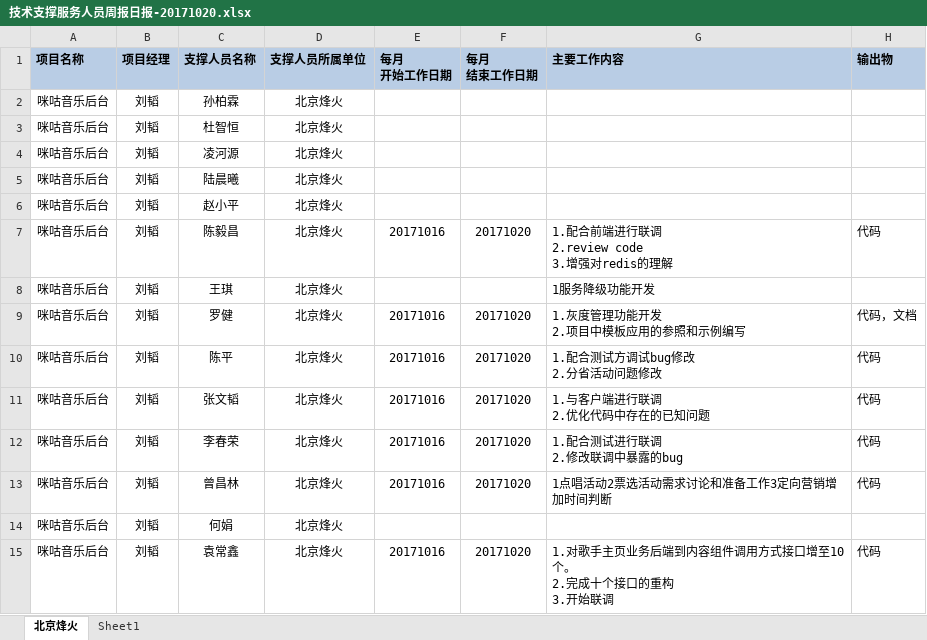
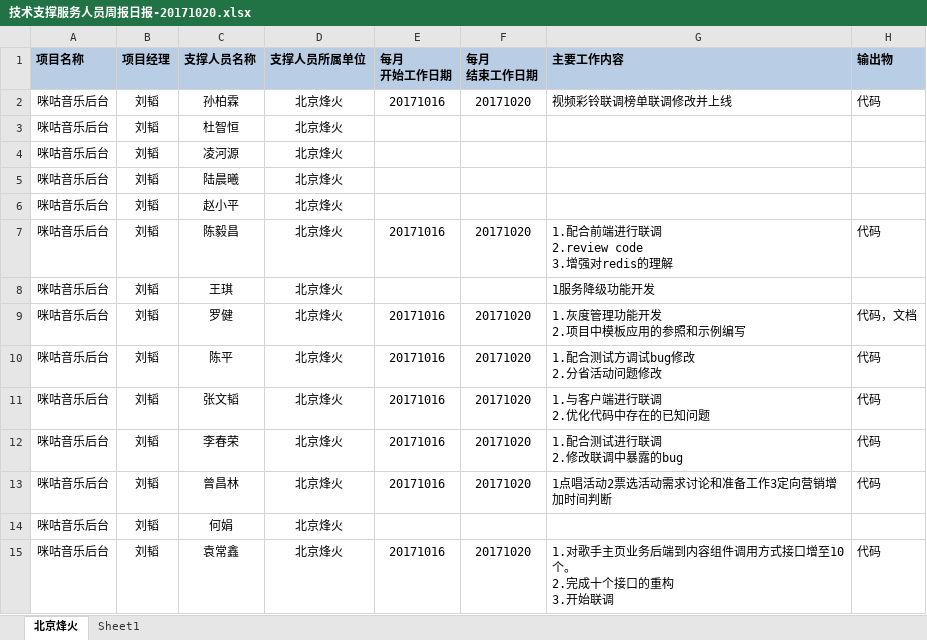
Before and after one commit to just-forking/weekReport, an Excel workbook: 20171020周报/技术支撑服务人员周报日报-20171020.xlsx, sheet 北京烽火, drawn as a sheet; values as stored, in another font and other column widths than the file's, no borders; the diff names each change by its address in the sheet, - before the commit and + after, or states it on an @@ line.

```diff
--- a/20171020周报/技术支撑服务人员周报日报-20171020.xlsx (sheet 北京烽火)
+++ b/20171020周报/技术支撑服务人员周报日报-20171020.xlsx (sheet 北京烽火)
-E2 (每月 开始工作日期): (empty)
+E2 (每月 开始工作日期): 20171016
-F2 (每月 结束工作日期): (empty)
+F2 (每月 结束工作日期): 20171020
-G2 (主要工作内容): (empty)
+G2 (主要工作内容): 视频彩铃联调榜单联调修改并上线
-H2 (输出物): (empty)
+H2 (输出物): 代码
```
Also changed, not shown: 20171013周报/技术支撑服务人员周报日报-20171013.xlsx, 20171027周报/技术支撑服务人员周报日报-20171027.xlsx.
